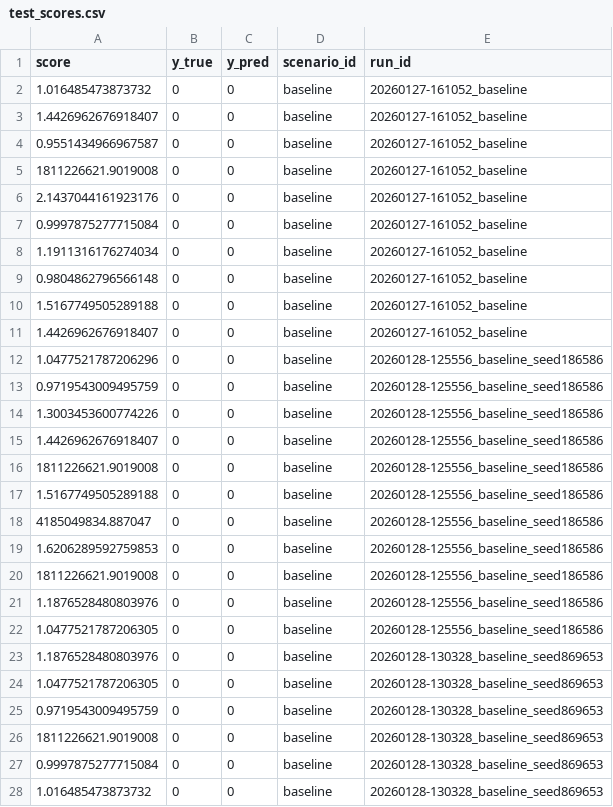
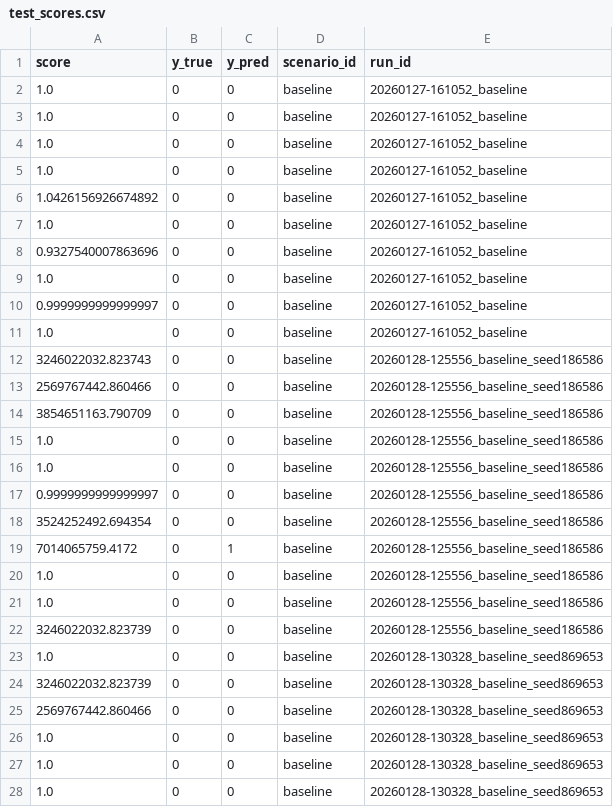
Before and after one commit to manuv2000/Praca_inzynierska, a CSV file: data_prepared/unsupervised/step4_lof/test_scores.csv, drawn as a sheet; only a part is shown; the diff covers the shown part only.

```diff
--- a/data_prepared/unsupervised/step4_lof/test_scores.csv
+++ b/data_prepared/unsupervised/step4_lof/test_scores.csv
@@ -1,28 +1,28 @@
 score,y_true,y_pred,scenario_id,run_id
-1.016485473873732,0,0,baseline,20260127-161052_baseline
-1.4426962676918407,0,0,baseline,20260127-161052_baseline
-0.9551434966967587,0,0,baseline,20260127-161052_baseline
-1811226621.9019008,0,0,baseline,20260127-161052_baseline
-2.1437044161923176,0,0,baseline,20260127-161052_baseline
-0.9997875277715084,0,0,baseline,20260127-161052_baseline
-1.1911316176274034,0,0,baseline,20260127-161052_baseline
-0.9804862796566148,0,0,baseline,20260127-161052_baseline
-1.5167749505289188,0,0,baseline,20260127-161052_baseline
-1.4426962676918407,0,0,baseline,20260127-161052_baseline
-1.0477521787206296,0,0,baseline,20260128-125556_baseline_seed186586
-0.9719543009495759,0,0,baseline,20260128-125556_baseline_seed186586
-1.3003453600774226,0,0,baseline,20260128-125556_baseline_seed186586
-1.4426962676918407,0,0,baseline,20260128-125556_baseline_seed186586
-1811226621.9019008,0,0,baseline,20260128-125556_baseline_seed186586
-1.5167749505289188,0,0,baseline,20260128-125556_baseline_seed186586
-4185049834.887047,0,0,baseline,20260128-125556_baseline_seed186586
-1.6206289592759853,0,0,baseline,20260128-125556_baseline_seed186586
-1811226621.9019008,0,0,baseline,20260128-125556_baseline_seed186586
-1.1876528480803976,0,0,baseline,20260128-125556_baseline_seed186586
-1.0477521787206305,0,0,baseline,20260128-125556_baseline_seed186586
-1.1876528480803976,0,0,baseline,20260128-130328_baseline_seed869653
-1.0477521787206305,0,0,baseline,20260128-130328_baseline_seed869653
-0.9719543009495759,0,0,baseline,20260128-130328_baseline_seed869653
-1811226621.9019008,0,0,baseline,20260128-130328_baseline_seed869653
-0.9997875277715084,0,0,baseline,20260128-130328_baseline_seed869653
-1.016485473873732,0,0,baseline,20260128-130328_baseline_seed869653
+1.0,0,0,baseline,20260127-161052_baseline
+1.0,0,0,baseline,20260127-161052_baseline
+1.0,0,0,baseline,20260127-161052_baseline
+1.0,0,0,baseline,20260127-161052_baseline
+1.0426156926674892,0,0,baseline,20260127-161052_baseline
+1.0,0,0,baseline,20260127-161052_baseline
+0.9327540007863696,0,0,baseline,20260127-161052_baseline
+1.0,0,0,baseline,20260127-161052_baseline
+0.9999999999999997,0,0,baseline,20260127-161052_baseline
+1.0,0,0,baseline,20260127-161052_baseline
+3246022032.823743,0,0,baseline,20260128-125556_baseline_seed186586
+2569767442.860466,0,0,baseline,20260128-125556_baseline_seed186586
+3854651163.790709,0,0,baseline,20260128-125556_baseline_seed186586
+1.0,0,0,baseline,20260128-125556_baseline_seed186586
+1.0,0,0,baseline,20260128-125556_baseline_seed186586
+0.9999999999999997,0,0,baseline,20260128-125556_baseline_seed186586
+3524252492.694354,0,0,baseline,20260128-125556_baseline_seed186586
+7014065759.4172,0,1,baseline,20260128-125556_baseline_seed186586
+1.0,0,0,baseline,20260128-125556_baseline_seed186586
+1.0,0,0,baseline,20260128-125556_baseline_seed186586
+3246022032.823739,0,0,baseline,20260128-125556_baseline_seed186586
+1.0,0,0,baseline,20260128-130328_baseline_seed869653
+3246022032.823739,0,0,baseline,20260128-130328_baseline_seed869653
+2569767442.860466,0,0,baseline,20260128-130328_baseline_seed869653
+1.0,0,0,baseline,20260128-130328_baseline_seed869653
+1.0,0,0,baseline,20260128-130328_baseline_seed869653
+1.0,0,0,baseline,20260128-130328_baseline_seed869653
```
Also changed, not shown: 6 added rows, 6 removed rows and 49 edited cells elsewhere in this file, 16 other files.
